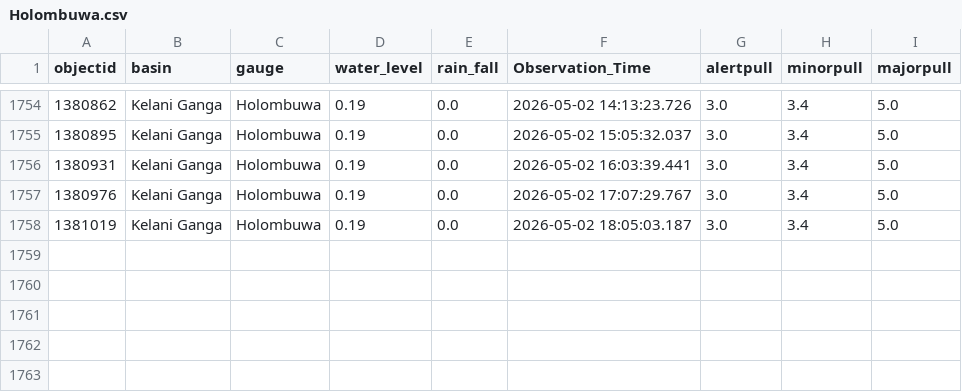
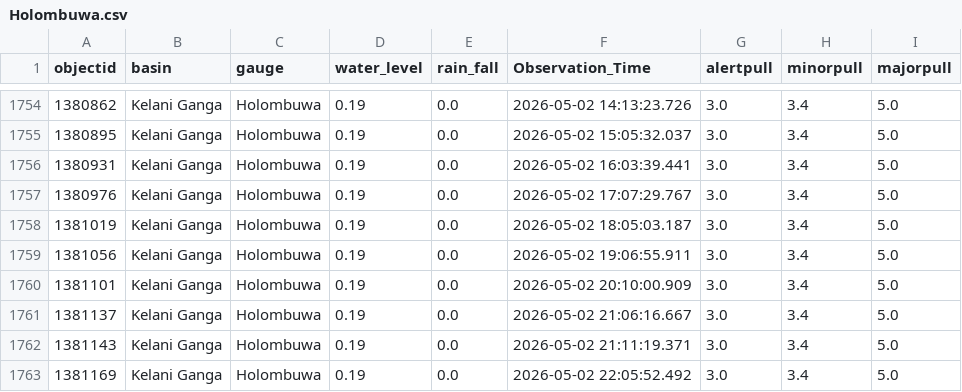
Before and after one commit to hhumal/Irrigation-Dept-Manual-River-Gauge-Readings, a CSV file: Station_Rainfall_CSVs/Holombuwa.csv, drawn as a sheet; only a part is shown, gaps mark what is left out; the diff names each change by its address in the sheet, - before the commit and + after, or states it on an @@ line.

```diff
--- a/Station_Rainfall_CSVs/Holombuwa.csv
+++ b/Station_Rainfall_CSVs/Holombuwa.csv
+row 1759: 1381056 | Kelani Ganga | Holombuwa | 0.19 | 0.0 | 2026-05-02 19:06:55.911 | 3.0 | 3.4 | 5.0
+row 1760: 1381101 | Kelani Ganga | Holombuwa | 0.19 | 0.0 | 2026-05-02 20:10:00.909 | 3.0 | 3.4 | 5.0
+row 1761: 1381137 | Kelani Ganga | Holombuwa | 0.19 | 0.0 | 2026-05-02 21:06:16.667 | 3.0 | 3.4 | 5.0
+row 1762: 1381143 | Kelani Ganga | Holombuwa | 0.19 | 0.0 | 2026-05-02 21:11:19.371 | 3.0 | 3.4 | 5.0
+row 1763: 1381169 | Kelani Ganga | Holombuwa | 0.19 | 0.0 | 2026-05-02 22:05:52.492 | 3.0 | 3.4 | 5.0
```
Also changed, not shown: Station_Rainfall_CSVs/Nakkala.csv, Station_Rainfall_CSVs/Nawalapitiya.csv, 34 other files.
